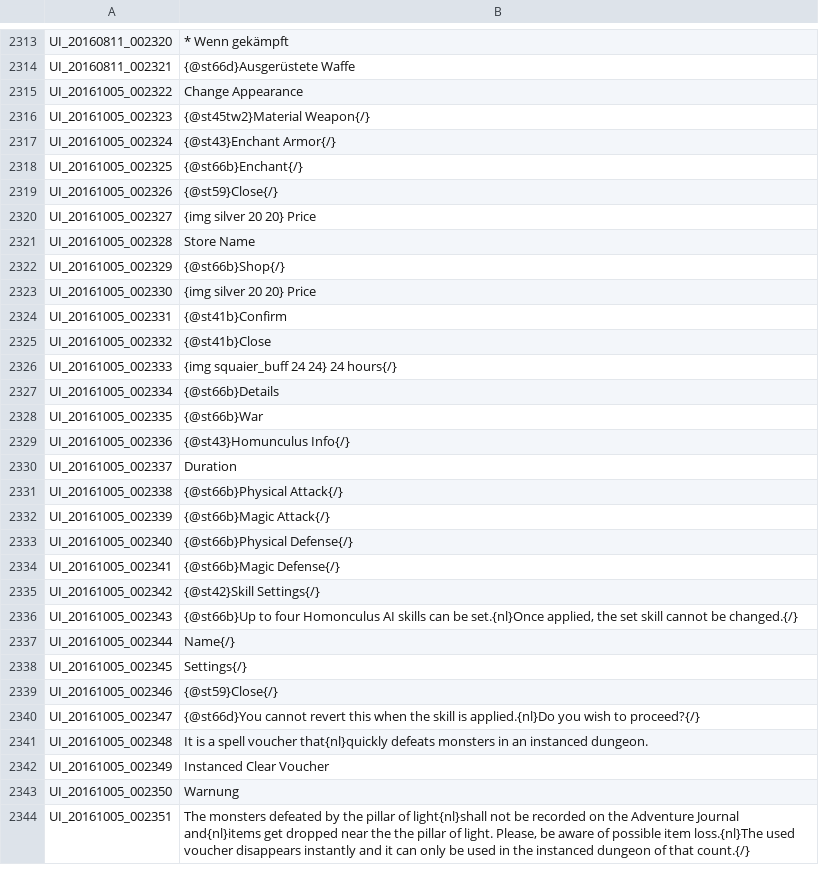
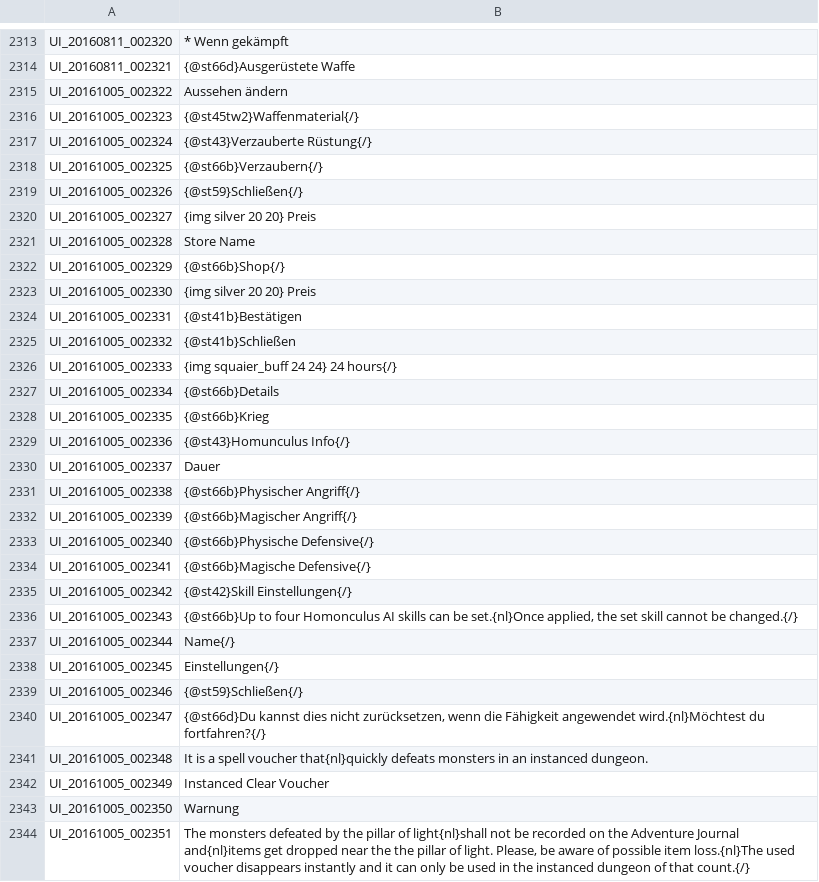
Before and after one commit to Triky313/TreeOfSavior-GermanTranslation, a TSV file: UI.tsv, drawn as a sheet; only a part is shown, gaps mark what is left out; the diff covers the shown part only.

Commit message:
UI-UPDATE

```diff
--- a/UI.tsv
+++ b/UI.tsv
@@ -2314,28 +2314,28 @@ UI_20160811_002320	* Wenn gekämpft
 UI_20160811_002321	{@st66d}Ausgerüstete Waffe
-UI_20161005_002322	Change Appearance
-UI_20161005_002323	{@st45tw2}Material Weapon{/}
-UI_20161005_002324	{@st43}Enchant Armor{/}
-UI_20161005_002325	{@st66b}Enchant{/}
-UI_20161005_002326	{@st59}Close{/}
-UI_20161005_002327	{img silver 20 20} Price
+UI_20161005_002322	Aussehen ändern
+UI_20161005_002323	{@st45tw2}Waffenmaterial{/}
+UI_20161005_002324	{@st43}Verzauberte Rüstung{/}
+UI_20161005_002325	{@st66b}Verzaubern{/}
+UI_20161005_002326	{@st59}Schließen{/}
+UI_20161005_002327	{img silver 20 20} Preis
 UI_20161005_002328	 Store Name
 UI_20161005_002329	{@st66b}Shop{/}
-UI_20161005_002330	{img silver 20 20} Price
-UI_20161005_002331	{@st41b}Confirm
-UI_20161005_002332	{@st41b}Close
+UI_20161005_002330	{img silver 20 20} Preis
+UI_20161005_002331	{@st41b}Bestätigen
+UI_20161005_002332	{@st41b}Schließen
 UI_20161005_002333	{img squaier_buff 24 24} 24 hours{/}
 UI_20161005_002334	{@st66b}Details
-UI_20161005_002335	{@st66b}War
+UI_20161005_002335	{@st66b}Krieg
 UI_20161005_002336	{@st43}Homunculus Info{/}
-UI_20161005_002337	Duration
-UI_20161005_002338	{@st66b}Physical Attack{/}
-UI_20161005_002339	{@st66b}Magic Attack{/}
-UI_20161005_002340	{@st66b}Physical Defense{/}
-UI_20161005_002341	{@st66b}Magic Defense{/}
-UI_20161005_002342	{@st42}Skill Settings{/}
+UI_20161005_002337	Dauer
+UI_20161005_002338	{@st66b}Physischer Angriff{/}
+UI_20161005_002339	{@st66b}Magischer Angriff{/}
+UI_20161005_002340	{@st66b}Physische Defensive{/}
+UI_20161005_002341	{@st66b}Magische Defensive{/}
+UI_20161005_002342	{@st42}Skill Einstellungen{/}
 UI_20161005_002343	{@st66b}Up to four Homonculus AI skills can be set.{nl}Once applied, the set skill cannot be changed.{/}
 UI_20161005_002344	Name{/}
-UI_20161005_002345	Settings{/}
-UI_20161005_002346	{@st59}Close{/}
-UI_20161005_002347	{@st66d}You cannot revert this when the skill is applied.{nl}Do you wish to proceed?{/}
+UI_20161005_002345	Einstellungen{/}
+UI_20161005_002346	{@st59}Schließen{/}
+UI_20161005_002347	{@st66d}Du kannst dies nicht zurücksetzen, wenn die Fähigkeit angewendet wird.{nl}Möchtest du fortfahren?{/}
 UI_20161005_002348	It is a spell voucher that{nl}quickly defeats monsters in an instanced dungeon.
```
Also changed, not shown: 23 edited cells elsewhere in this file.
